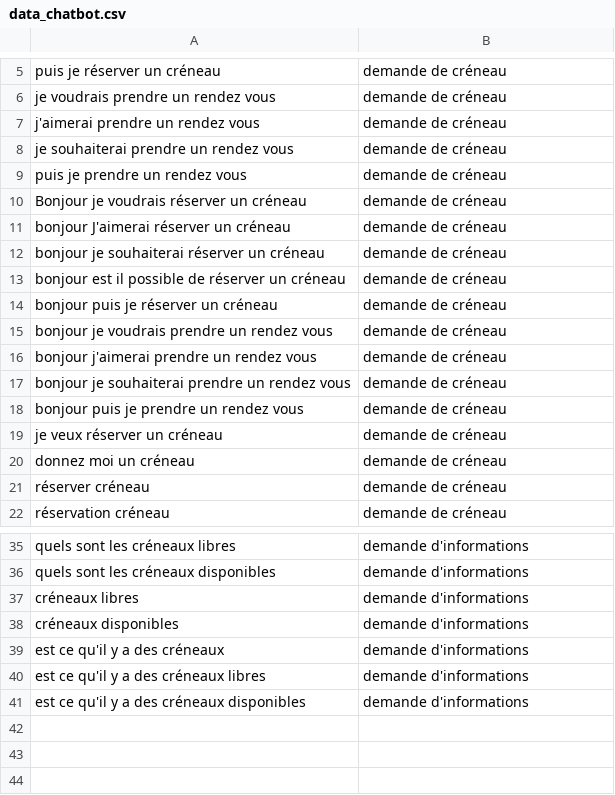
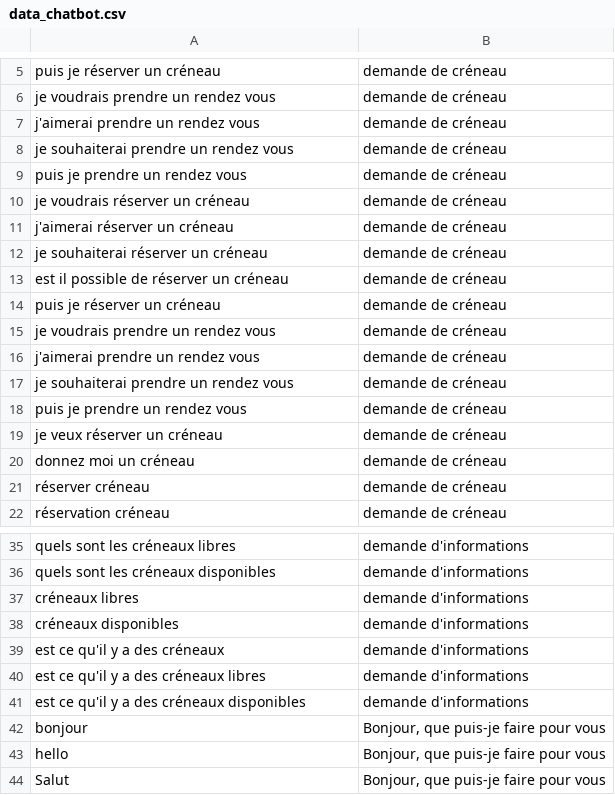
Before and after one commit to fralin/chatbot, a CSV file: data_chatbot.csv, drawn as a sheet; only a part is shown, gaps mark what is left out.

```diff
--- a/data_chatbot.csv
+++ b/data_chatbot.csv
@@ -9,11 +9,11 @@ je souhaiterai prendre un rendez vous;demande de créneau
 puis je prendre un rendez vous;demande de créneau
-Bonjour je voudrais réserver un créneau;demande de créneau
-bonjour J'aimerai réserver un créneau;demande de créneau
-bonjour je souhaiterai réserver un créneau ;demande de créneau
-bonjour est il possible de réserver un créneau ;demande de créneau
-bonjour puis je réserver un créneau;demande de créneau
-bonjour je voudrais prendre un rendez vous;demande de créneau
-bonjour j'aimerai prendre un rendez vous;demande de créneau
-bonjour je souhaiterai prendre un rendez vous;demande de créneau
-bonjour puis je prendre un rendez vous;demande de créneau
+je voudrais réserver un créneau;demande de créneau
+j'aimerai réserver un créneau;demande de créneau
+je souhaiterai réserver un créneau ;demande de créneau
+est il possible de réserver un créneau ;demande de créneau
+puis je réserver un créneau;demande de créneau
+je voudrais prendre un rendez vous;demande de créneau
+j'aimerai prendre un rendez vous;demande de créneau
+je souhaiterai prendre un rendez vous;demande de créneau
+puis je prendre un rendez vous;demande de créneau
 je veux réserver un créneau;demande de créneau
@@ -41 +41,4 @@ est ce qu'il y a des créneaux libres;demande d'informations
 est ce qu'il y a des créneaux disponibles;demande d'informations
+bonjour; Bonjour, que puis-je faire pour vous
+hello;Bonjour, que puis-je faire pour vous
+Salut; Bonjour, que puis-je faire pour vous
```
Also changed, not shown: 1 other file.
